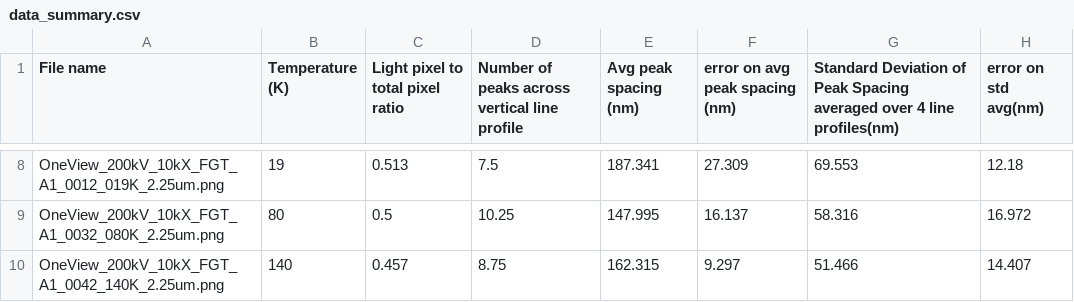
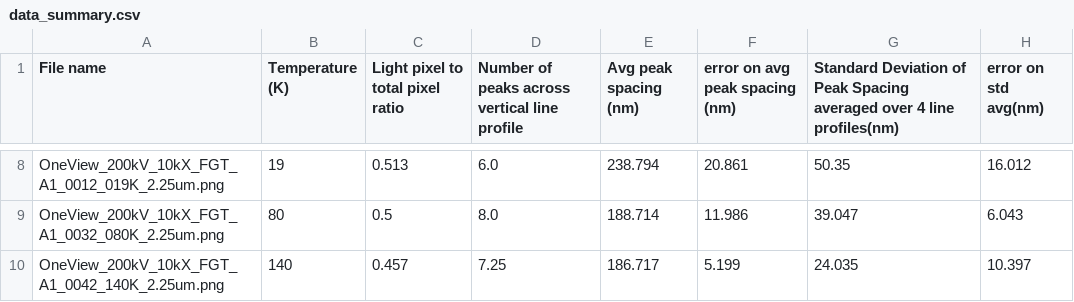
Before and after one commit to cmorral/FGTanalysis, a CSV file: images/6000OLF_MedRibbon_2mmDefocus_20DegTilt_Rotated15Deg/processed/data_summary.csv, drawn as a sheet; only a part is shown, gaps mark what is left out; the diff covers the shown part only; the diff names each change by its address in the sheet, - before the commit and + after, or states it on an @@ line.

```diff
--- a/images/6000OLF_MedRibbon_2mmDefocus_20DegTilt_Rotated15Deg/processed/data_summary.csv
+++ b/images/6000OLF_MedRibbon_2mmDefocus_20DegTilt_Rotated15Deg/processed/data_summary.csv
-D8: 7.5
+D8: 6.0
-E8 (Avg peak spacing (nm)): 187.341
+E8 (Avg peak spacing (nm)): 238.794
-F8 (error on avg peak spacing (nm)): 27.309
+F8 (error on avg peak spacing (nm)): 20.861
-G8: 69.553
+G8: 50.35
-H8 (error on std avg(nm)): 12.18
+H8 (error on std avg(nm)): 16.012
-D9: 10.25
+D9: 8.0
-E9 (Avg peak spacing (nm)): 147.995
+E9 (Avg peak spacing (nm)): 188.714
-F9 (error on avg peak spacing (nm)): 16.137
+F9 (error on avg peak spacing (nm)): 11.986
-G9: 58.316
+G9: 39.047
-H9 (error on std avg(nm)): 16.972
+H9 (error on std avg(nm)): 6.043
-D10: 8.75
+D10: 7.25
-E10 (Avg peak spacing (nm)): 162.315
+E10 (Avg peak spacing (nm)): 186.717
-F10 (error on avg peak spacing (nm)): 9.297
+F10 (error on avg peak spacing (nm)): 5.199
-G10: 51.466
+G10: 24.035
-H10 (error on std avg(nm)): 14.407
+H10 (error on std avg(nm)): 10.397
```
Also changed, not shown: 30 edited cells elsewhere in this file, 11 other files.
